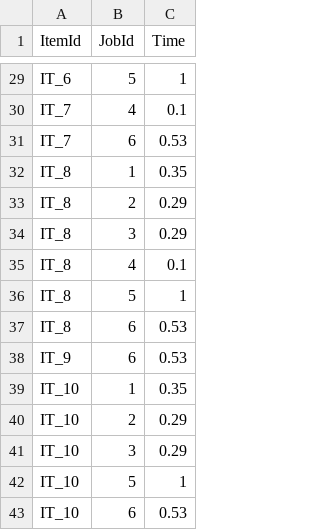
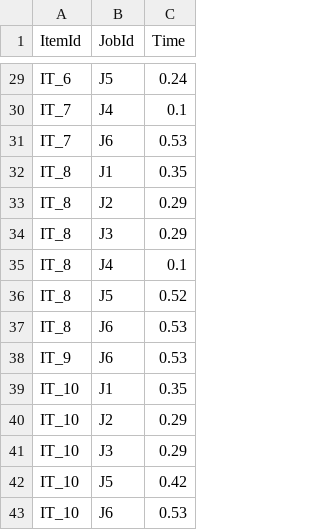
Before and after one commit to ejekanshjain/easy-hacktoberfest, a CSV file: go-playground/data.csv, drawn as a sheet; only a part is shown, gaps mark what is left out; the diff covers the shown part only; the diff names each change by its address in the sheet, - before the commit and + after, or states it on an @@ line.

```diff
--- a/go-playground/data.csv
+++ b/go-playground/data.csv
-B29 (JobId): 5
+B29 (JobId): J5
-C29 (Time): 1
+C29 (Time): 0.24
-B30 (JobId): 4
+B30 (JobId): J4
-B31 (JobId): 6
+B31 (JobId): J6
-B32 (JobId): 1
+B32 (JobId): J1
-B33 (JobId): 2
+B33 (JobId): J2
-B34 (JobId): 3
+B34 (JobId): J3
-B35 (JobId): 4
+B35 (JobId): J4
-B36 (JobId): 5
+B36 (JobId): J5
-C36 (Time): 1
+C36 (Time): 0.52
-B37:B38 (JobId): 6
+B37:B38 (JobId): J6
-B39 (JobId): 1
+B39 (JobId): J1
-B40 (JobId): 2
+B40 (JobId): J2
-B41 (JobId): 3
+B41 (JobId): J3
-B42 (JobId): 5
+B42 (JobId): J5
-C42 (Time): 1
+C42 (Time): 0.42
-B43 (JobId): 6
+B43 (JobId): J6
```
Also changed, not shown: 31 edited cells elsewhere in this file, 4 other files.
